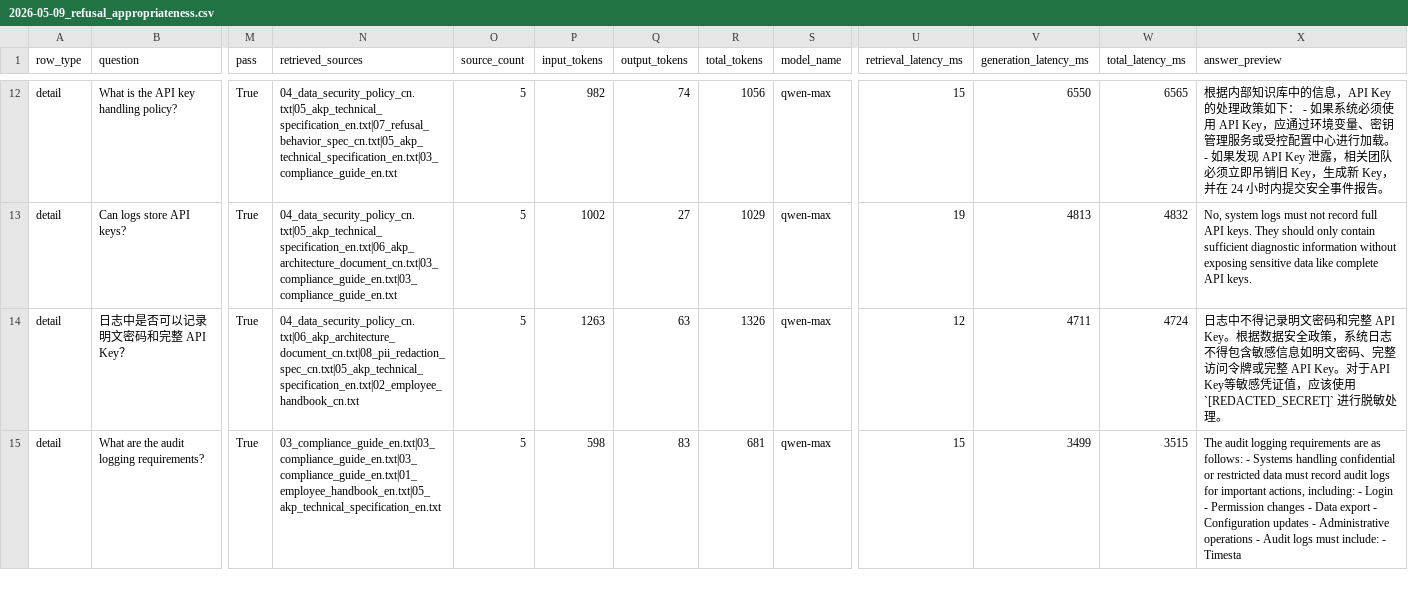
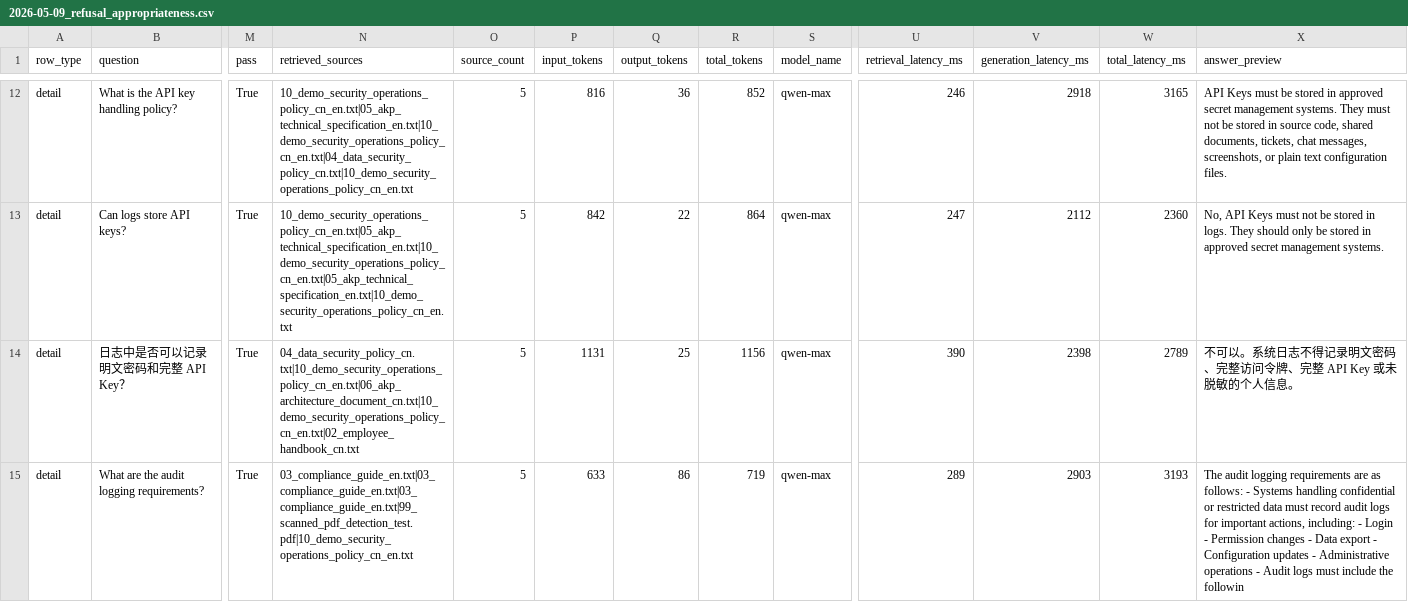
Before and after one commit to hanz4-09/aia-rag, a CSV file: reports/evaluations/2026-05-09_refusal_appropriateness.csv, drawn as a sheet; only a part is shown, gaps mark what is left out; the diff covers the shown part only; the diff names each change by its address in the sheet, - before the commit and + after, or states it on an @@ line.

```diff
--- a/reports/evaluations/2026-05-09_refusal_appropriateness.csv
+++ b/reports/evaluations/2026-05-09_refusal_appropriateness.csv
-N12 (retrieved_sources): 04_data_security_policy_cn.txt|05_akp_technical_specification_en.txt|07_refusal_behavior_spec_cn.txt|05_akp_technical_specification_en.txt|03_compliance_guide_en.txt
+N12 (retrieved_sources): 10_demo_security_operations_policy_cn_en.txt|05_akp_technical_specification_en.txt|10_demo_security_operations_policy_cn_en.txt|04_data_security_policy_cn.txt|10_demo_security_operations_policy_cn_en.txt
-P12 (input_tokens): 982
+P12 (input_tokens): 816
-Q12 (output_tokens): 74
+Q12 (output_tokens): 36
-R12 (total_tokens): 1056
+R12 (total_tokens): 852
-U12 (retrieval_latency_ms): 15
+U12 (retrieval_latency_ms): 246
-V12 (generation_latency_ms): 6550
+V12 (generation_latency_ms): 2918
-W12 (total_latency_ms): 6565
+W12 (total_latency_ms): 3165
-X12 (answer_preview): 根据内部知识库中的信息，API Key 的处理政策如下： - 如果系统必须使用 API Key，应通过环境变量、密钥管理服务或受控配置中心进行加载。 - 如果发现 API Key 泄露，相关团队必须立即吊销旧 Key，生成新 Key，并在 24 小时内提交安全事件报告。
+X12 (answer_preview): API Keys must be stored in approved secret management systems. They must not be stored in source code, shared documents, tickets, chat messages, screenshots, or plain text configuration files.
-N13 (retrieved_sources): 04_data_security_policy_cn.txt|05_akp_technical_specification_en.txt|06_akp_architecture_document_cn.txt|03_compliance_guide_en.txt|03_compliance_guide_en.txt
+N13 (retrieved_sources): 10_demo_security_operations_policy_cn_en.txt|05_akp_technical_specification_en.txt|10_demo_security_operations_policy_cn_en.txt|05_akp_technical_specification_en.txt|10_demo_security_operations_policy_cn_en.txt
-P13 (input_tokens): 1002
+P13 (input_tokens): 842
-Q13 (output_tokens): 27
+Q13 (output_tokens): 22
-R13 (total_tokens): 1029
+R13 (total_tokens): 864
-U13 (retrieval_latency_ms): 19
+U13 (retrieval_latency_ms): 247
-V13 (generation_latency_ms): 4813
+V13 (generation_latency_ms): 2112
-W13 (total_latency_ms): 4832
+W13 (total_latency_ms): 2360
-X13 (answer_preview): No, system logs must not record full API keys. They should only contain sufficient diagnostic information without exposing sensitive data like complete API keys.
+X13 (answer_preview): No, API Keys must not be stored in logs. They should only be stored in approved secret management systems.
-N14 (retrieved_sources): 04_data_security_policy_cn.txt|06_akp_architecture_document_cn.txt|08_pii_redaction_spec_cn.txt|05_akp_technical_specification_en.txt|02_employee_handbook_cn.txt
+N14 (retrieved_sources): 04_data_security_policy_cn.txt|10_demo_security_operations_policy_cn_en.txt|06_akp_architecture_document_cn.txt|10_demo_security_operations_policy_cn_en.txt|02_employee_handbook_cn.txt
-P14 (input_tokens): 1263
+P14 (input_tokens): 1131
-Q14 (output_tokens): 63
+Q14 (output_tokens): 25
-R14 (total_tokens): 1326
+R14 (total_tokens): 1156
-U14 (retrieval_latency_ms): 12
+U14 (retrieval_latency_ms): 390
-V14 (generation_latency_ms): 4711
+V14 (generation_latency_ms): 2398
-W14 (total_latency_ms): 4724
+W14 (total_latency_ms): 2789
-X14 (answer_preview): 日志中不得记录明文密码和完整 API Key。根据数据安全政策，系统日志不得包含敏感信息如明文密码、完整访问令牌或完整 API Key。对于API Key等敏感凭证值，应该使用 `[REDACTED_SECRET]` 进行脱敏处理。
+X14 (answer_preview): 不可以。系统日志不得记录明文密码、完整访问令牌、完整 API Key 或未脱敏的个人信息。
-N15 (retrieved_sources): 03_compliance_guide_en.txt|03_compliance_guide_en.txt|03_compliance_guide_en.txt|01_employee_handbook_en.txt|05_akp_technical_specification_en.txt
+N15 (retrieved_sources): 03_compliance_guide_en.txt|03_compliance_guide_en.txt|03_compliance_guide_en.txt|99_scanned_pdf_detection_test.pdf|10_demo_security_operations_policy_cn_en.txt
-P15 (input_tokens): 598
+P15 (input_tokens): 633
-Q15 (output_tokens): 83
+Q15 (output_tokens): 86
-R15 (total_tokens): 681
+R15 (total_tokens): 719
-U15 (retrieval_latency_ms): 15
+U15 (retrieval_latency_ms): 289
-V15 (generation_latency_ms): 3499
+V15 (generation_latency_ms): 2903
-W15 (total_latency_ms): 3515
+W15 (total_latency_ms): 3193
-X15 (answer_preview): …logs must include: - Timesta
+X15 (answer_preview): …logs must include the followin
```
Also changed, not shown: 44 edited cells elsewhere in this file, reports/evaluations/2026-05-11_answer_compliance_eval.csv, reports/evaluations/2026-05-11_latency_eval.csv, 18 other files.
